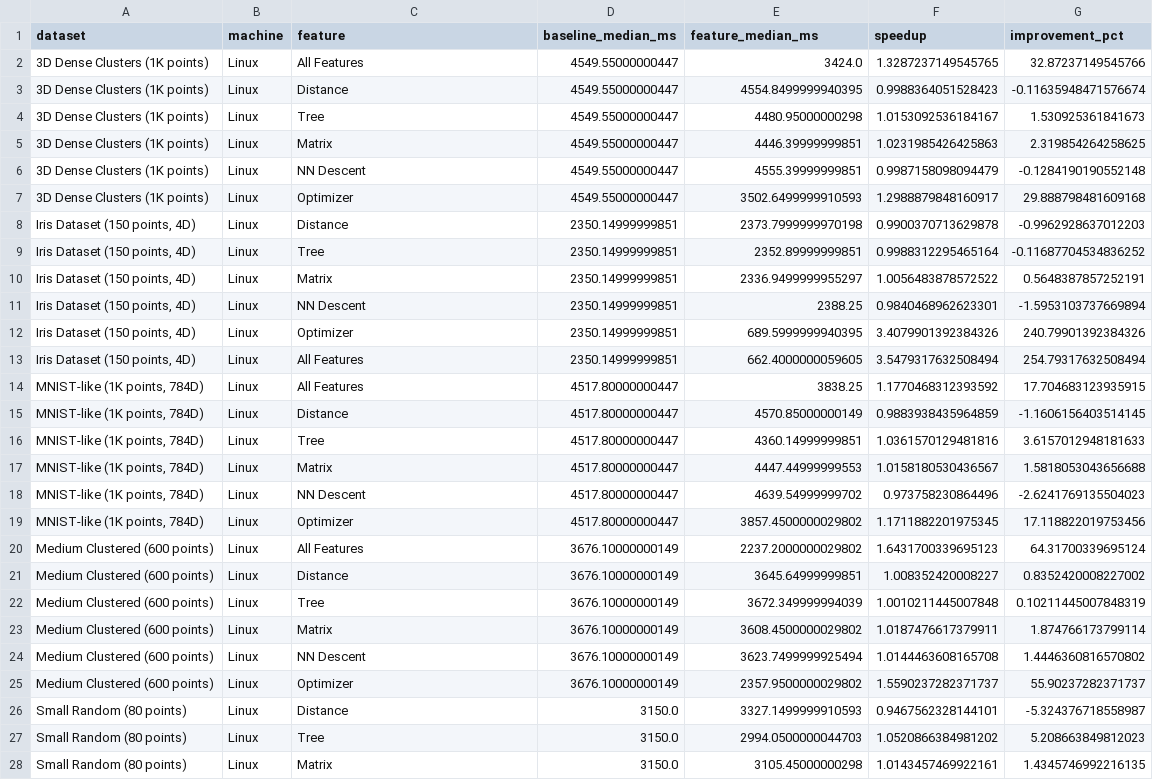
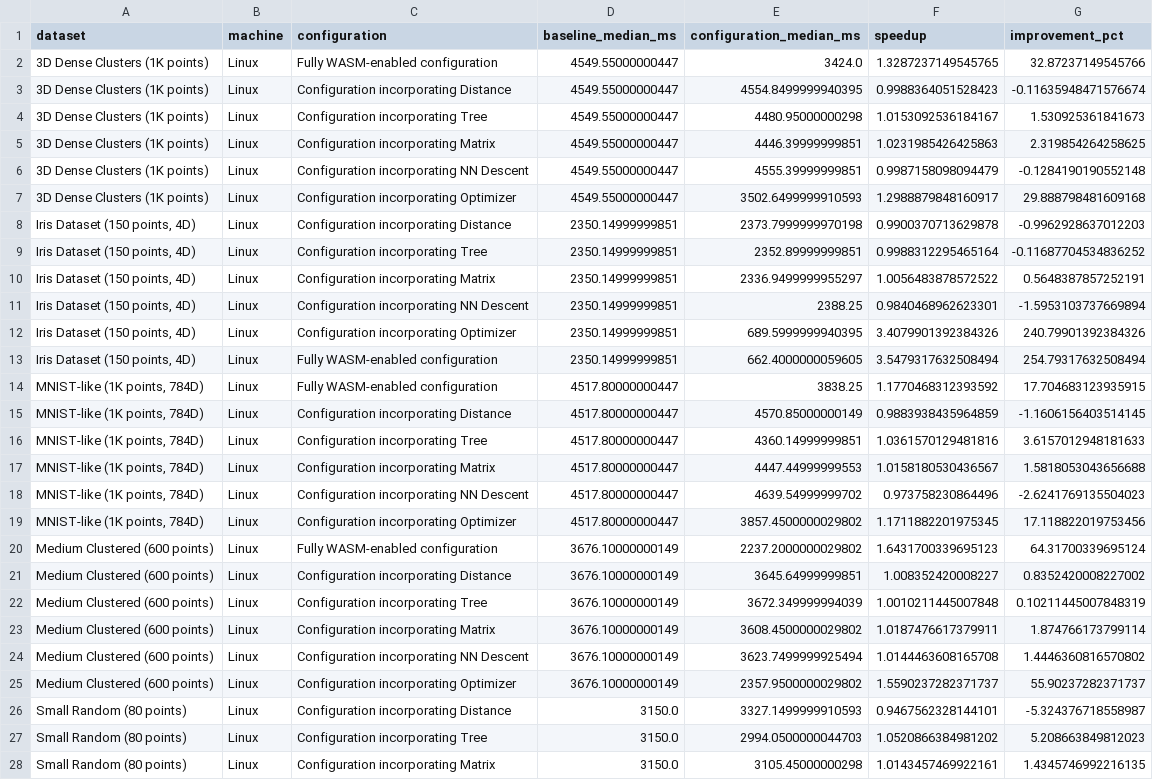
Before and after one commit to elarsaks/umap-bench, a CSV file: bench/outputs/summaries/speedup_analysis.csv, drawn as a sheet; only a part is shown; the diff covers the shown part only; the diff names each change by its address in the sheet, - before the commit and + after, or states it on an @@ line.

Commit message:
Refactor WASM terminology to configurations

```diff
--- a/bench/outputs/summaries/speedup_analysis.csv
+++ b/bench/outputs/summaries/speedup_analysis.csv
-C1: feature
+C1: configuration
-E1: feature_median_ms
+E1: configuration_median_ms
-C2 (configuration): All Features
+C2 (configuration): Fully WASM-enabled configuration
-C3 (configuration): Distance
+C3 (configuration): Configuration incorporating Distance
-C4 (configuration): Tree
+C4 (configuration): Configuration incorporating Tree
-C5 (configuration): Matrix
+C5 (configuration): Configuration incorporating Matrix
-C6 (configuration): NN Descent
+C6 (configuration): Configuration incorporating NN Descent
-C7 (configuration): Optimizer
+C7 (configuration): Configuration incorporating Optimizer
-C8 (configuration): Distance
+C8 (configuration): Configuration incorporating Distance
-C9 (configuration): Tree
+C9 (configuration): Configuration incorporating Tree
-C10 (configuration): Matrix
+C10 (configuration): Configuration incorporating Matrix
-C11 (configuration): NN Descent
+C11 (configuration): Configuration incorporating NN Descent
-C12 (configuration): Optimizer
+C12 (configuration): Configuration incorporating Optimizer
-C13:C14 (configuration): All Features
+C13:C14 (configuration): Fully WASM-enabled configuration
-C15 (configuration): Distance
+C15 (configuration): Configuration incorporating Distance
-C16 (configuration): Tree
+C16 (configuration): Configuration incorporating Tree
-C17 (configuration): Matrix
+C17 (configuration): Configuration incorporating Matrix
-C18 (configuration): NN Descent
+C18 (configuration): Configuration incorporating NN Descent
-C19 (configuration): Optimizer
+C19 (configuration): Configuration incorporating Optimizer
-C20 (configuration): All Features
+C20 (configuration): Fully WASM-enabled configuration
-C21 (configuration): Distance
+C21 (configuration): Configuration incorporating Distance
-C22 (configuration): Tree
+C22 (configuration): Configuration incorporating Tree
-C23 (configuration): Matrix
+C23 (configuration): Configuration incorporating Matrix
-C24 (configuration): NN Descent
+C24 (configuration): Configuration incorporating NN Descent
-C25 (configuration): Optimizer
+C25 (configuration): Configuration incorporating Optimizer
-C26 (configuration): Distance
+C26 (configuration): Configuration incorporating Distance
-C27 (configuration): Tree
+C27 (configuration): Configuration incorporating Tree
-C28 (configuration): Matrix
+C28 (configuration): Configuration incorporating Matrix
```
Also changed, not shown: 9 edited cells elsewhere in this file, bench/outputs/summaries/metrics_summary.csv, bench/outputs/tables/aggregated_comparison_table.csv, 30 other files.
